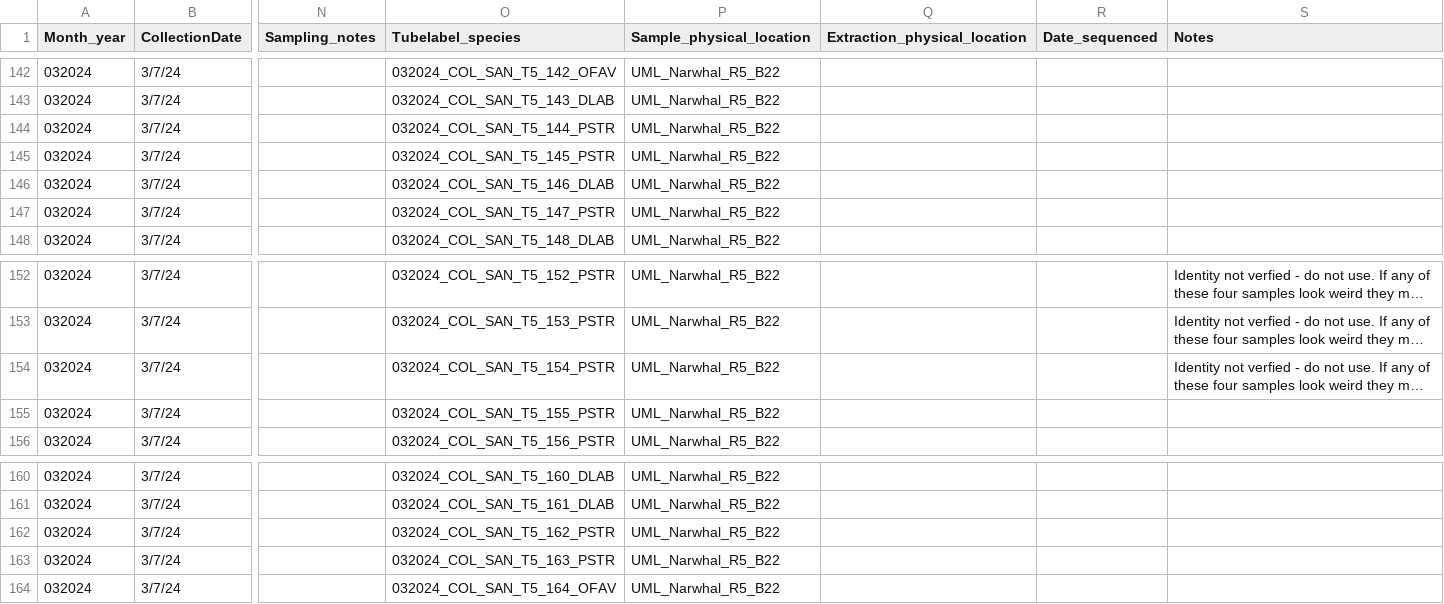
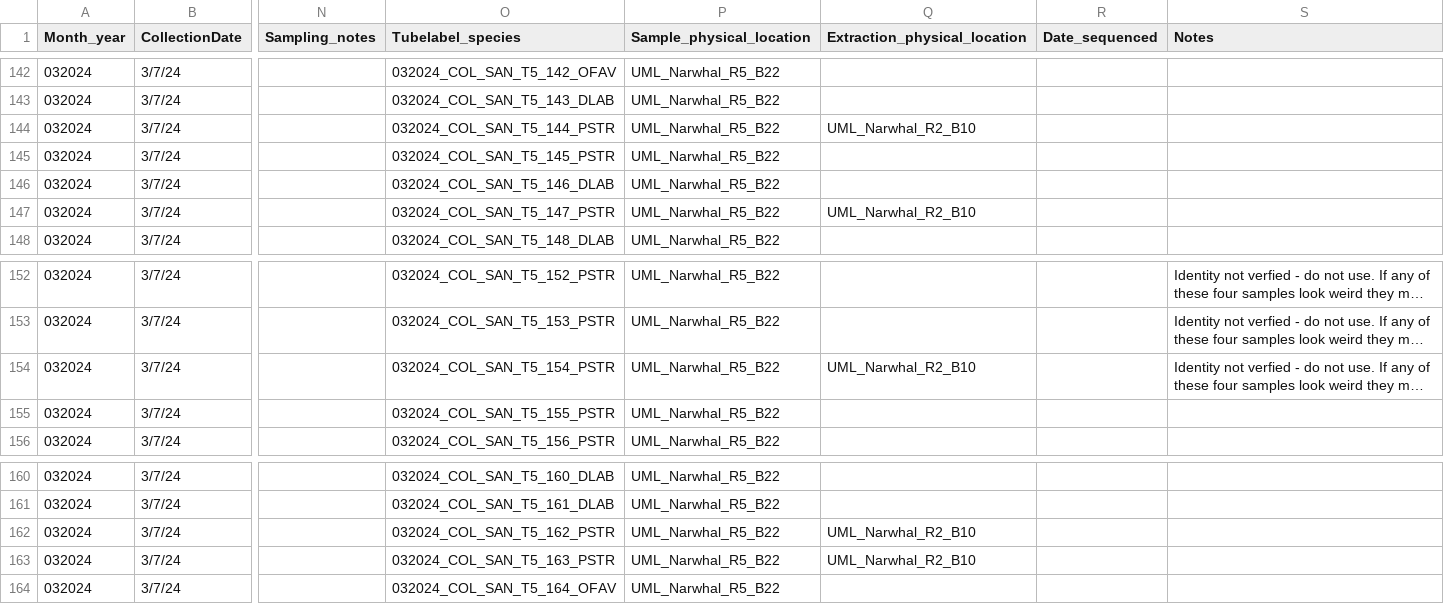
Before and after one commit to GWLab-UML/SAN_CORDAP, a CSV file: Sample_Data/SAN_Samples.csv, drawn as a sheet; only a part is shown, gaps mark what is left out; long unchanged cells end in …; the diff names each change by its address in the sheet, - before the commit and + after, or states it on an @@ line.

Commit message:
SAN_COL DNA extractions
Healthy PSTR DNA extracted

```diff
--- a/Sample_Data/SAN_Samples.csv
+++ b/Sample_Data/SAN_Samples.csv
-Q144 (Extraction_physical_location): (empty)
+Q144 (Extraction_physical_location): UML_Narwhal_R2_B10
-Q147 (Extraction_physical_location): (empty)
+Q147 (Extraction_physical_location): UML_Narwhal_R2_B10
-Q154 (Extraction_physical_location): (empty)
+Q154 (Extraction_physical_location): UML_Narwhal_R2_B10
-Q162:Q163 (Extraction_physical_location): (empty)
+Q162:Q163 (Extraction_physical_location): UML_Narwhal_R2_B10
```
